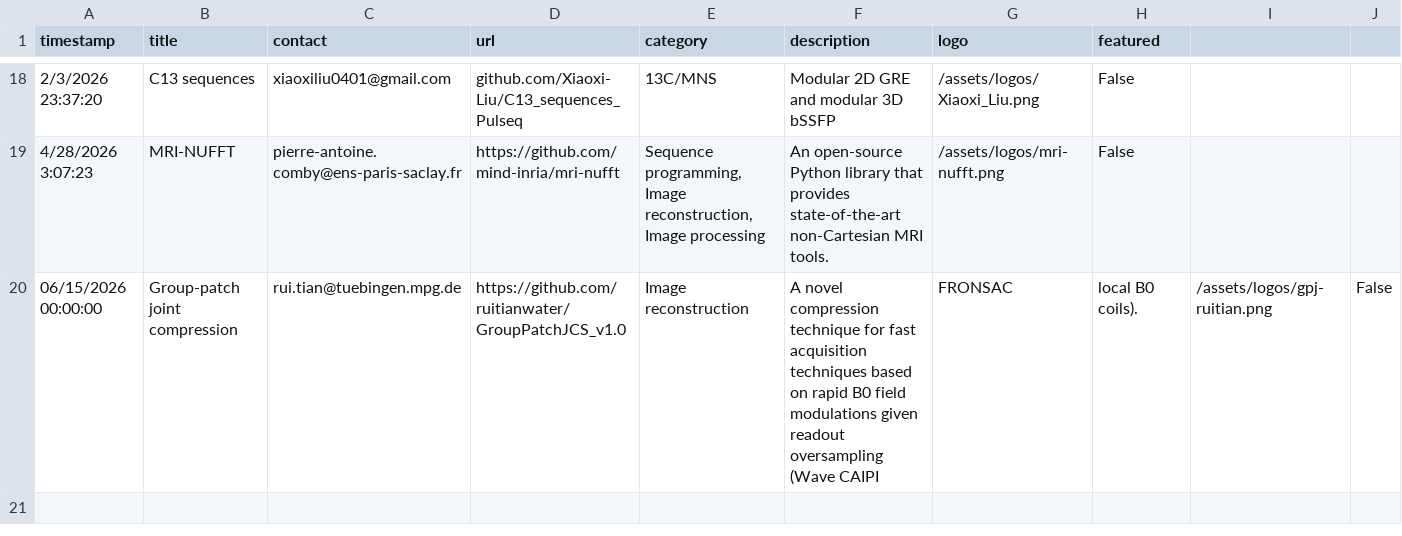
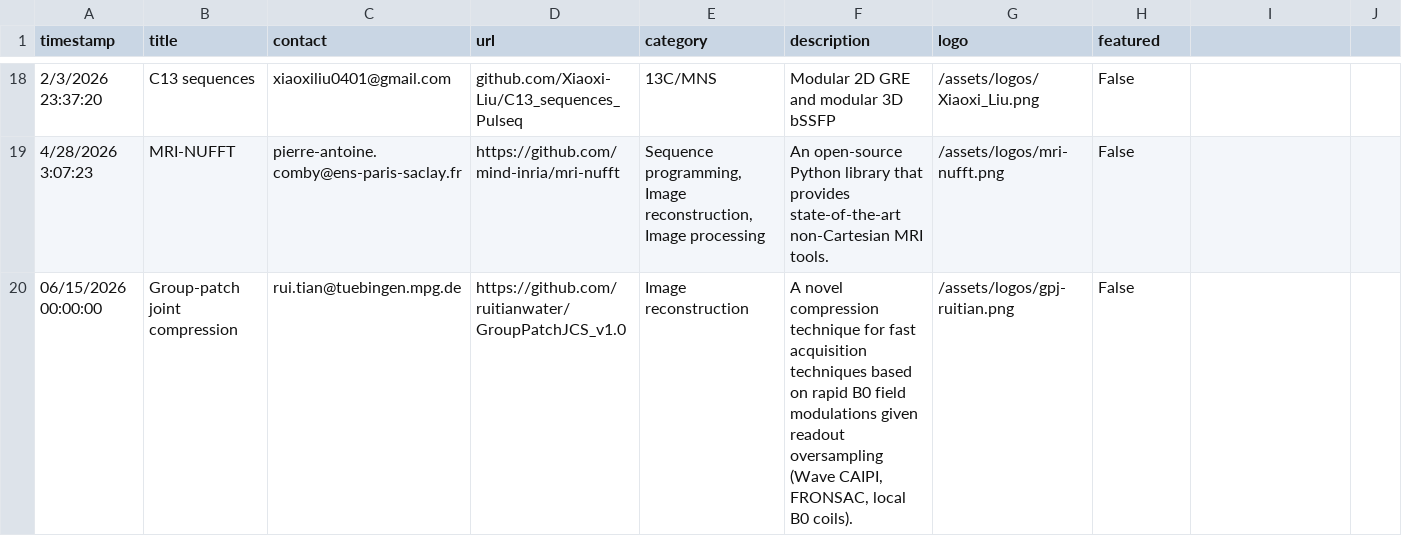
Before and after one commit to HarmonizedMRI/HarmonizedMRI.github.io, a CSV file: _data/projects.csv, drawn as a sheet; only a part is shown, gaps mark what is left out.

Commit message:
On branch main 	modified:   projects.csv

```diff
--- a/_data/projects.csv
+++ b/_data/projects.csv
@@ -19,2 +19,2 @@ timestamp,title,contact,url,category,description,logo,featured
 4/28/2026 3:07:23,MRI-NUFFT,pierre-antoine.comby@ens-paris-saclay.fr,https://github.com/mind-inria/mri-nufft,"Sequence programming, Image reconstruction, Image processing",An open-source Python library that provides state-of-the-art non-Cartesian MRI tools.,/assets/logos/mri-nufft.png,False
-06/15/2026 00:00:00,Group-patch joint compression,rui.tian@tuebingen.mpg.de,https://github.com/ruitianwater/GroupPatchJCS_v1.0,"Image reconstruction",A novel compression technique for fast acquisition techniques based on rapid B0 field modulations given readout oversampling (Wave CAIPI, FRONSAC, local B0 coils).,/assets/logos/gpj-ruitian.png,False
+06/15/2026 00:00:00,Group-patch joint compression,rui.tian@tuebingen.mpg.de,https://github.com/ruitianwater/GroupPatchJCS_v1.0,"Image reconstruction","A novel compression technique for fast acquisition techniques based on rapid B0 field modulations given readout oversampling (Wave CAIPI, FRONSAC, local B0 coils).",/assets/logos/gpj-ruitian.png,False
```
